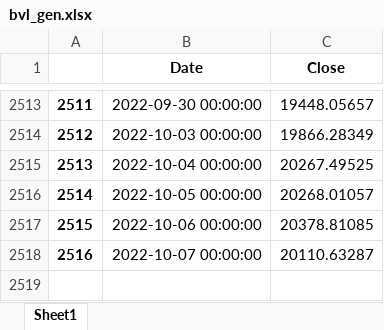
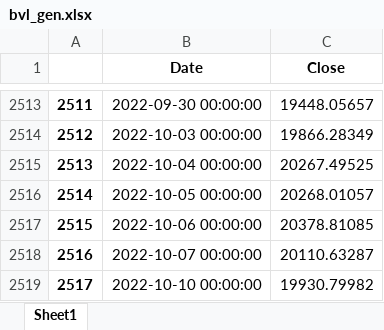
Before and after one commit to pportocarrero/Macrofinancial-dashboard, an Excel workbook: mercados/bvl_gen.xlsx, sheet Sheet1, drawn as a sheet; only a part is shown, gaps mark what is left out; values as stored, in another font and other column widths than the file's, no borders; the diff names each change by its address in the sheet, - before the commit and + after, or states it on an @@ line.

```diff
--- a/mercados/bvl_gen.xlsx (sheet Sheet1)
+++ b/mercados/bvl_gen.xlsx (sheet Sheet1)
+row 2519: 2517 | 2022-10-10 00:00:00 | 19930.79982
```
Also changed, not shown: 2 other files.
